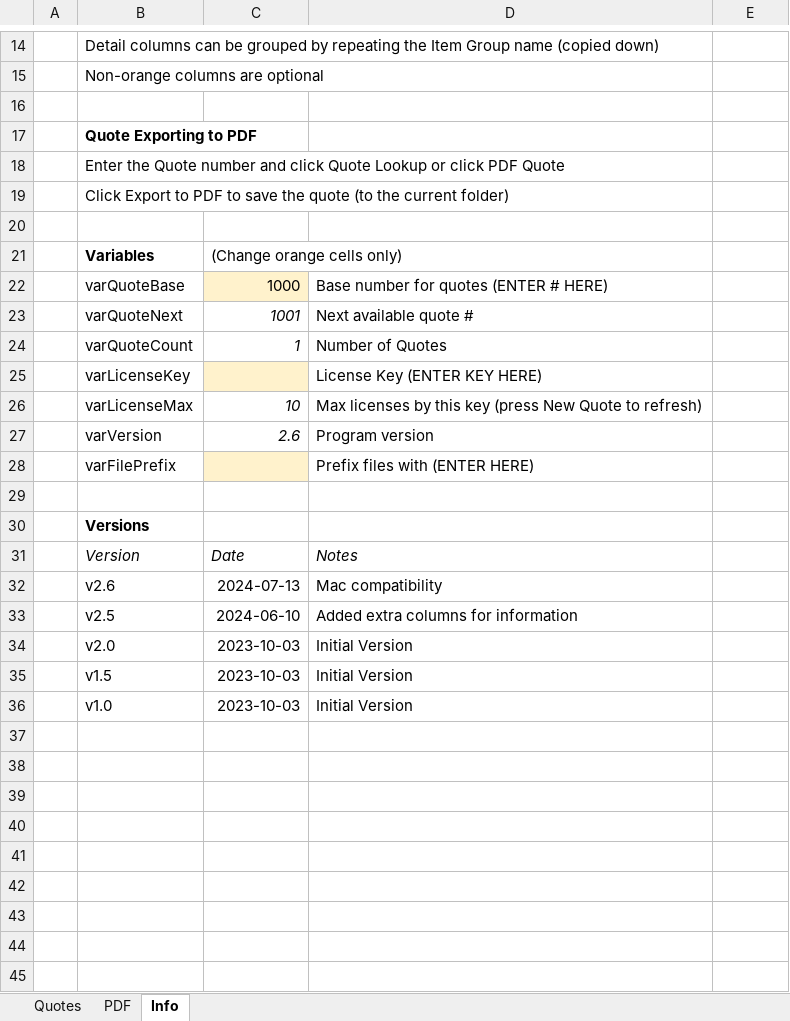
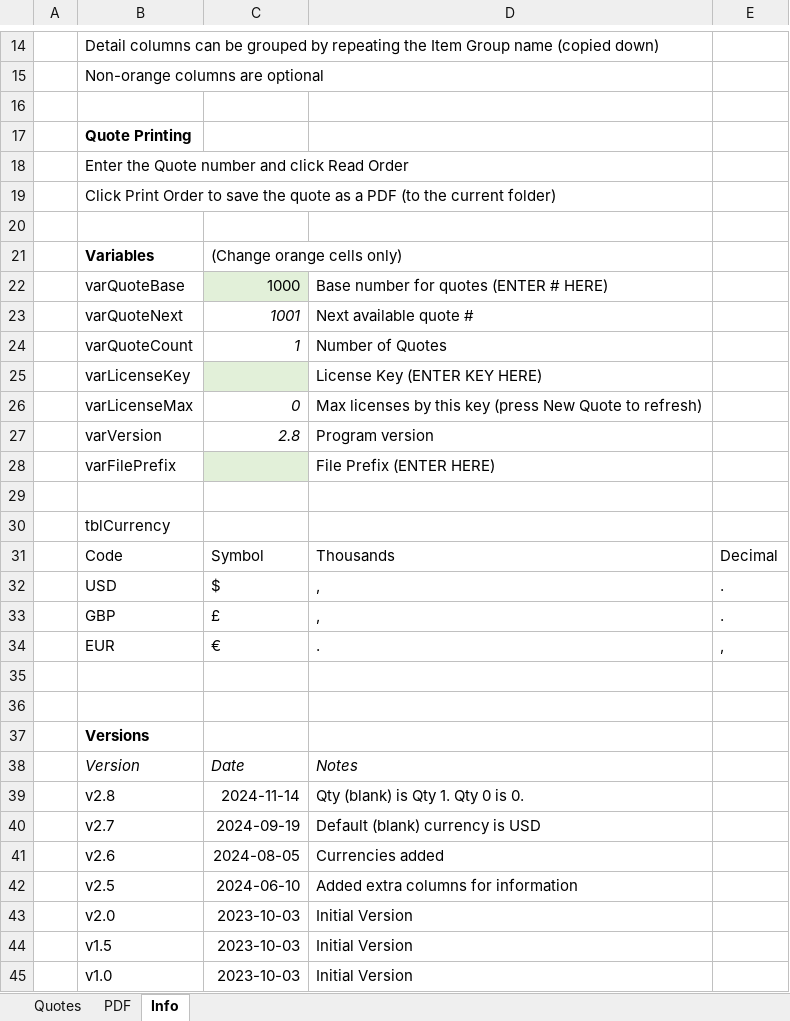
Before and after one commit to ITAutomator/Simple-Quote-for-Excel, an Excel workbook: Simple Quote for Excel.xlsm, sheet Info, drawn as a sheet; only a part is shown, gaps mark what is left out; values as stored, in another font and other column widths than the file's, no borders; table styles not drawn; addresses are those after the commit; the diff covers the shown part only; the diff names each change by its address in the sheet, - before the commit and + after, or states it on an @@ line.

Commit message:
Synced via GitHubSync

```diff
--- a/Simple Quote for Excel.xlsm (sheet Info)
+++ b/Simple Quote for Excel.xlsm (sheet Info)
-B17: Quote Exporting to PDF
+B17: Quote Printing
-B18: …and click Quote Lookup or click PDF Quote
+B18: …and click Read Order
-B19: Click Export to PDF to save the quote (to the…
+B19: Click Print Order to save the quote as a PDF (to the…
-C22 fill: #FFF2CC
+C22 fill: #E2F0D9
-C25 fill: #FFF2CC
+C25 fill: #E2F0D9
-C26: 10
+C26: 0
-C27: 2.6
+C27: 2.8
-C28 fill: #FFF2CC
+C28 fill: #E2F0D9
-D28: Prefix files with (ENTER HERE)
+D28: File Prefix (ENTER HERE)
+row 29: (empty)
+row 30:  | tblCurrency
+row 31:  | Code | Symbol | Thousands | Decimal
+row 32:  | USD | $ | , | .
+row 33:  | GBP | £ | , | .
+row 34:  | EUR | € | . | ,
+row 35: (empty)
+row 39:  | v2.8 | 2024-11-14 | Qty (blank) is Qty 1. Qty 0 is 0.
+row 40:  | v2.7 | 2024-09-19 | Default (blank) currency is USD
-C41: 2024-07-13
+C41: 2024-08-05
-D41: Mac compatibility
+D41: Currencies added
```
Also changed, not shown: 1 edited cell elsewhere in this sheet, sheet Quotes, sheet PDF, formulas that keep their value, charts or pictures.
